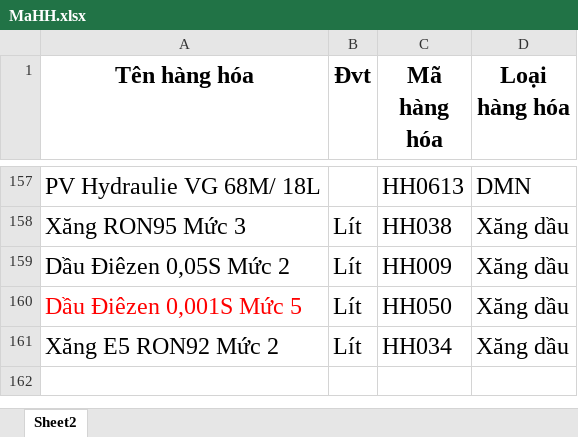
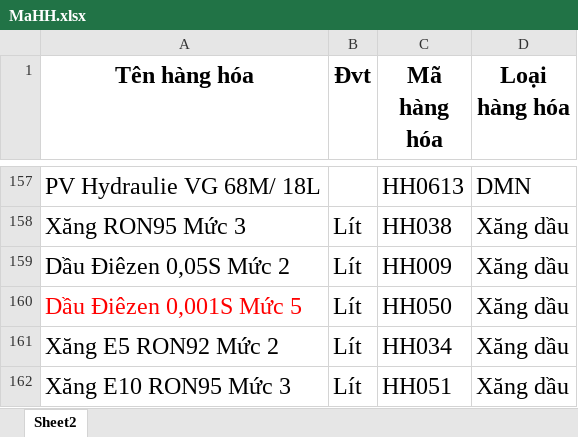
Before and after one commit to TrongHoan81/UpSSE_render, an Excel workbook: MaHH.xlsx, sheet Sheet2, drawn as a sheet; only a part is shown, gaps mark what is left out; values as stored, in another font and other column widths than the file's, no borders; conditional formats not drawn; the diff names each change by its address in the sheet, - before the commit and + after, or states it on an @@ line.

```diff
--- a/MaHH.xlsx (sheet Sheet2)
+++ b/MaHH.xlsx (sheet Sheet2)
+row 162: Xăng E10 RON95 Mức 3 | Lít | HH051 | Xăng dầu
```
Also changed, not shown: Data_HDDT.xlsx, 1 other file.
